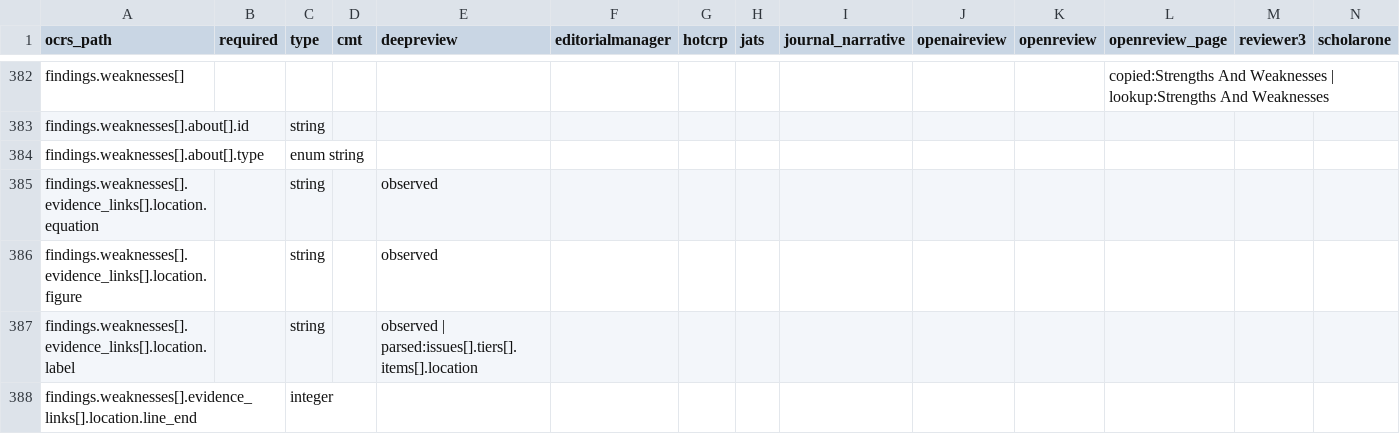
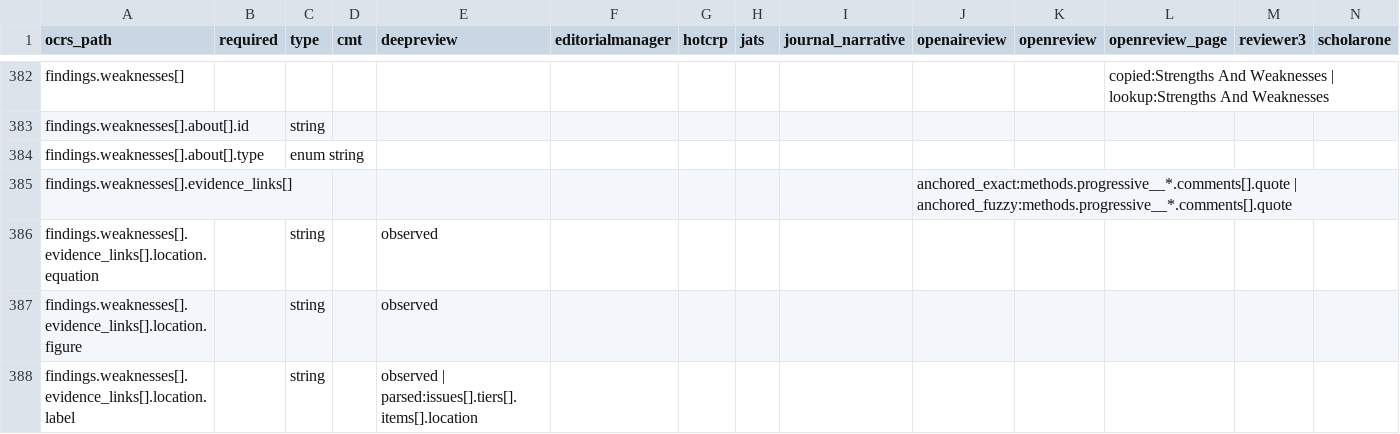
Before and after one commit to ElenaHenderson/open-canonical-review-schema, a CSV file: crosswalk/crosswalk.csv, drawn as a sheet; only a part is shown, gaps mark what is left out; the shorter side is filled out with more unchanged rows; the diff names each change by its address in the sheet, - before the commit and + after, or states it on an @@ line.

Commit message:
Anchor the OpenAIReview fixture's quotes in the crosswalk, one review per model
The fixture's paper blocks are passed as the AI mapper tests pass them, so the
anchored_exact and anchored_fuzzy rules appear. The other AI reports are about
an invented paper and run without blocks.

```diff
--- a/crosswalk/crosswalk.csv
+++ b/crosswalk/crosswalk.csv
+row 385: findings.weaknesses[].evidence_links[] |  |  |  |  |  |  |  |  | anchored_exact:methods.progressive__*.comments[].quote | anchored_fuzzy:methods.progressive__*.comments[].quote
```
Also changed, not shown: crosswalk/crosswalk.long.csv, 2 other files.
